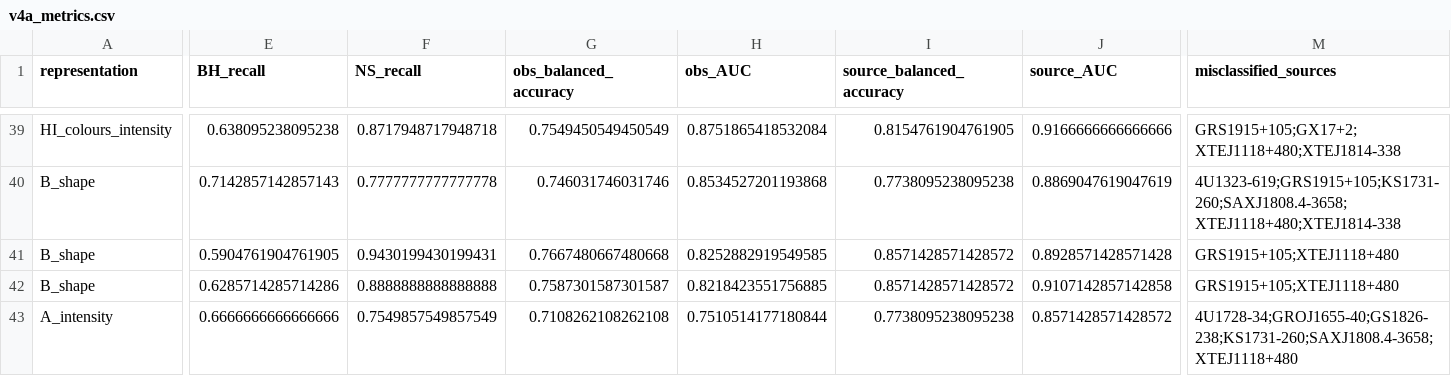
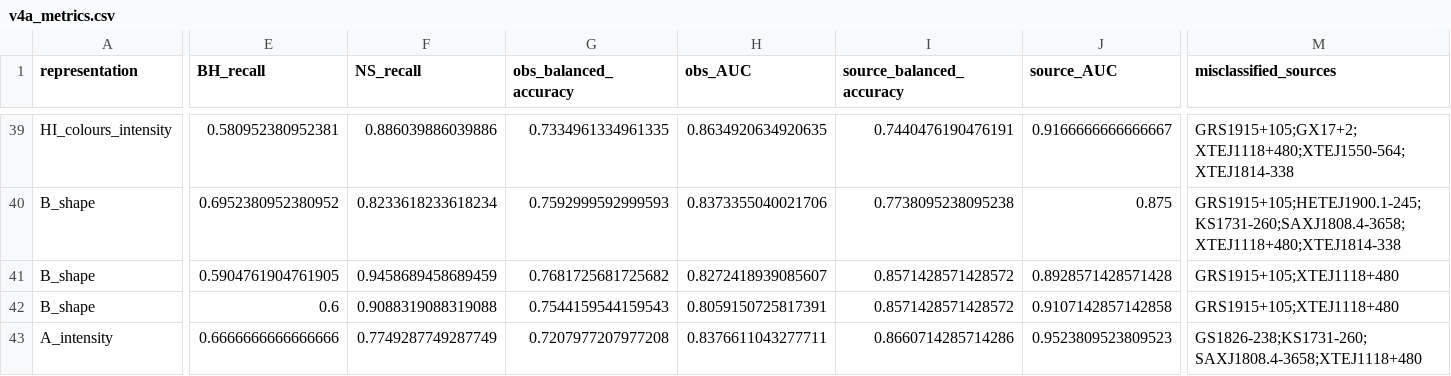
Before and after one commit to Chipwwwwww/XRB-pilot, a CSV file: results/v4/v4a_metrics.csv, drawn as a sheet; only a part is shown, gaps mark what is left out; the diff covers the shown part only; the diff names each change by its address in the sheet, - before the commit and + after, or states it on an @@ line.

```diff
--- a/results/v4/v4a_metrics.csv
+++ b/results/v4/v4a_metrics.csv
-E39 (BH_recall): 0.638095238095238
+E39 (BH_recall): 0.580952380952381
-F39 (NS_recall): 0.8717948717948718
+F39 (NS_recall): 0.886039886039886
-G39 (obs_balanced_accuracy): 0.7549450549450549
+G39 (obs_balanced_accuracy): 0.7334961334961335
-H39 (obs_AUC): 0.8751865418532084
+H39 (obs_AUC): 0.8634920634920635
-I39 (source_balanced_accuracy): 0.8154761904761905
+I39 (source_balanced_accuracy): 0.7440476190476191
-J39 (source_AUC): 0.9166666666666666
+J39 (source_AUC): 0.9166666666666667
-M39 (misclassified_sources): GRS1915+105;GX17+2;XTEJ1118+480;XTEJ1814-338
+M39 (misclassified_sources): GRS1915+105;GX17+2;XTEJ1118+480;XTEJ1550-564;XTEJ1814-338
-E40 (BH_recall): 0.7142857142857143
+E40 (BH_recall): 0.6952380952380952
-F40 (NS_recall): 0.7777777777777778
+F40 (NS_recall): 0.8233618233618234
-G40 (obs_balanced_accuracy): 0.746031746031746
+G40 (obs_balanced_accuracy): 0.7592999592999593
-H40 (obs_AUC): 0.8534527201193868
+H40 (obs_AUC): 0.8373355040021706
-J40 (source_AUC): 0.8869047619047619
+J40 (source_AUC): 0.875
-M40 (misclassified_sources): 4U1323-619;GRS1915+105;KS1731-260;SAXJ1808.4-3658;XTEJ1118+480;XTEJ1814-338
+M40 (misclassified_sources): GRS1915+105;HETEJ1900.1-245;KS1731-260;SAXJ1808.4-3658;XTEJ1118+480;XTEJ1814-338
-F41 (NS_recall): 0.9430199430199431
+F41 (NS_recall): 0.9458689458689459
-G41 (obs_balanced_accuracy): 0.7667480667480668
+G41 (obs_balanced_accuracy): 0.7681725681725682
-H41 (obs_AUC): 0.8252882919549585
+H41 (obs_AUC): 0.8272418939085607
-E42 (BH_recall): 0.6285714285714286
+E42 (BH_recall): 0.6
-F42 (NS_recall): 0.8888888888888888
+F42 (NS_recall): 0.9088319088319088
-G42 (obs_balanced_accuracy): 0.7587301587301587
+G42 (obs_balanced_accuracy): 0.7544159544159543
-H42 (obs_AUC): 0.8218423551756885
+H42 (obs_AUC): 0.8059150725817391
-F43 (NS_recall): 0.7549857549857549
+F43 (NS_recall): 0.7749287749287749
-G43 (obs_balanced_accuracy): 0.7108262108262108
+G43 (obs_balanced_accuracy): 0.7207977207977208
-H43 (obs_AUC): 0.7510514177180844
+H43 (obs_AUC): 0.8376611043277711
-I43 (source_balanced_accuracy): 0.7738095238095238
+I43 (source_balanced_accuracy): 0.8660714285714286
-J43 (source_AUC): 0.8571428571428572
+J43 (source_AUC): 0.9523809523809523
-M43 (misclassified_sources): 4U1728-34;GROJ1655-40;GS1826-238;KS1731-260;SAXJ1808.4-3658;XTEJ1118+480
+M43 (misclassified_sources): GS1826-238;KS1731-260;SAXJ1808.4-3658;XTEJ1118+480
```
Also changed, not shown: 44 edited cells elsewhere in this file, results/v4/v4a_agreement.csv, results/v4/v4a_bootstrap.csv, 9 other files.
